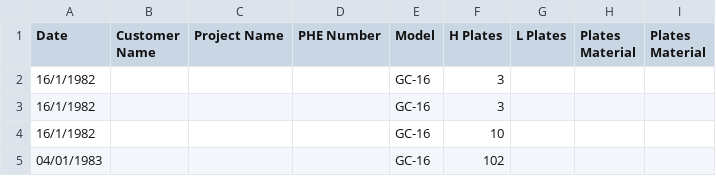
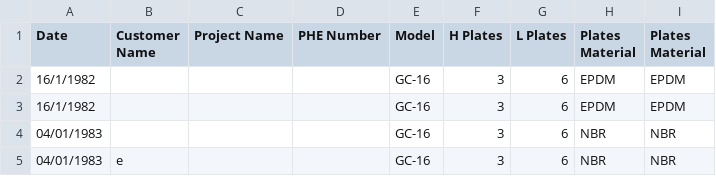
Before and after one commit to elik21/Stock-Management, a CSV file: stockCRUD/eli-soldItems.csv, drawn as a sheet.

```diff
--- a/stockCRUD/eli-soldItems.csv
+++ b/stockCRUD/eli-soldItems.csv
@@ -1,5 +1,5 @@
 Date,Customer Name,Project Name,PHE Number,Model,H Plates,L Plates,Plates Material,Plates Material,
-16/1/1982,,,,GC-16,3,,,,
-16/1/1982,,,,GC-16,3,,,,
-16/1/1982,,,,GC-16,10,,,,
-04/01/1983,,,,GC-16,102,,,,
+16/1/1982,,,,GC-16,3,6,EPDM,EPDM,
+16/1/1982,,,,GC-16,3,6,EPDM,EPDM,
+04/01/1983,,,,GC-16,3,6,NBR,NBR,
+04/01/1983,e,,,GC-16,3,6,NBR,NBR,
```
Also changed, not shown: 6 other files.
